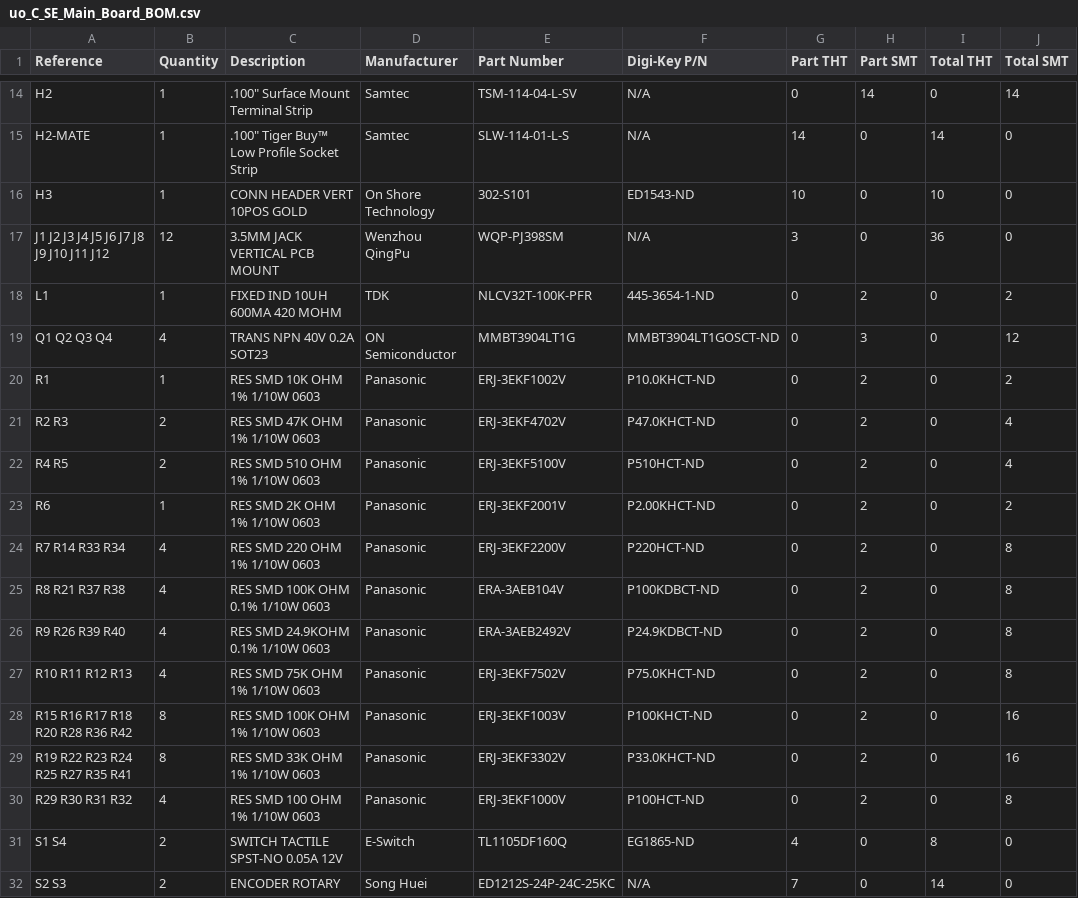
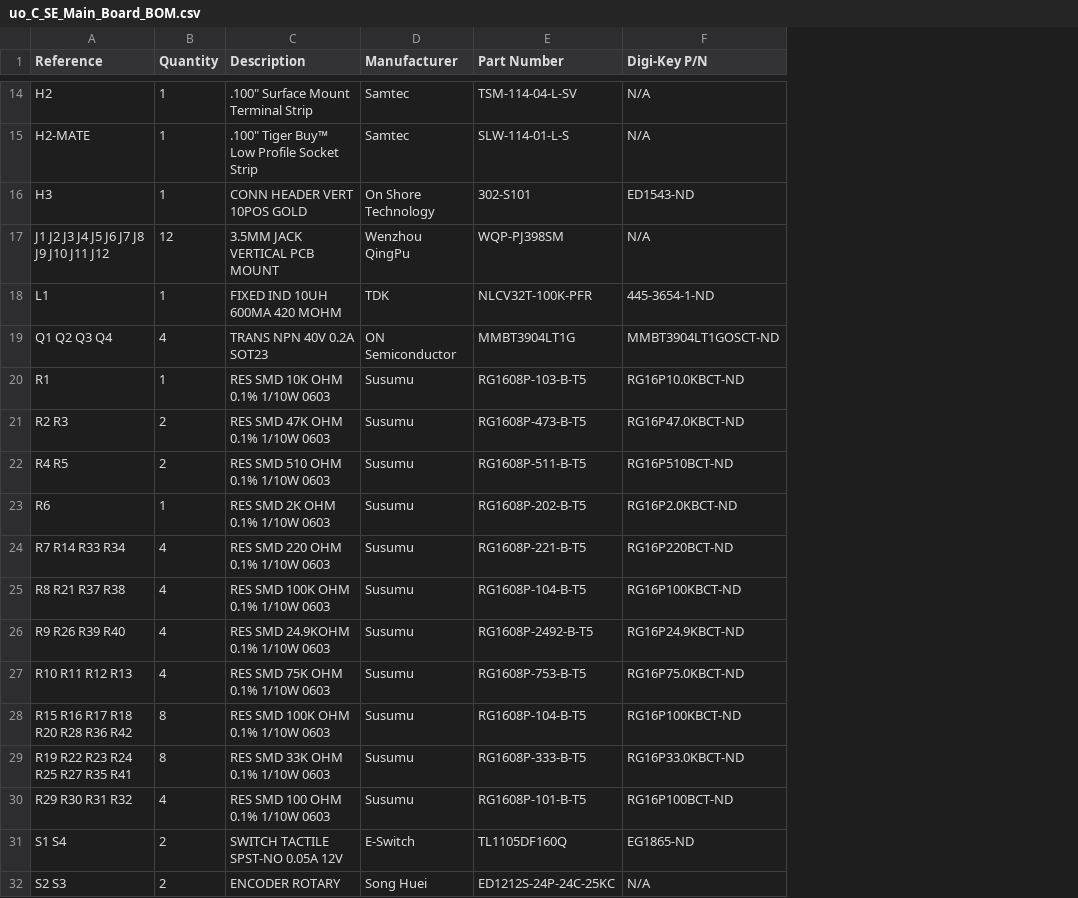
Before and after one commit to loglow/uo_C_SE, a CSV file: uo_C_SE_Main_Board_BOM.csv, drawn as a sheet; only a part is shown, gaps mark what is left out; the diff covers the shown part only; the diff names each change by its address in the sheet, - before the commit and + after, or states it on an @@ line.

```diff
--- a/uo_C_SE_Main_Board_BOM.csv
+++ b/uo_C_SE_Main_Board_BOM.csv
-column G (Part THT), rows 14-32: 0 | 14 | 10 | 3 | 0 | 0 | 0 | 0 | 0 | 0 | 0 | 0 | 0 | 0 | 0 | 0 | 0 | 4 | 7
-column H (Part SMT), rows 14-32: 14 | 0 | 0 | 0 | 2 | 3 | 2 | 2 | 2 | 2 | 2 | 2 | 2 | 2 | 2 | 2 | 2 | 0 | 0
-column I (Total THT), rows 14-32: 0 | 14 | 10 | 36 | 0 | 0 | 0 | 0 | 0 | 0 | 0 | 0 | 0 | 0 | 0 | 0 | 0 | 8 | 14
-column J (Total SMT), rows 14-32: 14 | 0 | 0 | 0 | 2 | 12 | 2 | 4 | 4 | 2 | 8 | 8 | 8 | 8 | 16 | 16 | 8 | 0 | 0
-C20 (Description): RES SMD 10K OHM 1% 1/10W 0603
+C20 (Description): RES SMD 10K OHM 0.1% 1/10W 0603
-D20:D30 (Manufacturer): Panasonic
+D20:D30 (Manufacturer): Susumu
-E20 (Part Number): ERJ-3EKF1002V
+E20 (Part Number): RG1608P-103-B-T5
-F20 (Digi-Key P/N): P10.0KHCT-ND
+F20 (Digi-Key P/N): RG16P10.0KBCT-ND
-C21 (Description): RES SMD 47K OHM 1% 1/10W 0603
+C21 (Description): RES SMD 47K OHM 0.1% 1/10W 0603
-E21 (Part Number): ERJ-3EKF4702V
+E21 (Part Number): RG1608P-473-B-T5
-F21 (Digi-Key P/N): P47.0KHCT-ND
+F21 (Digi-Key P/N): RG16P47.0KBCT-ND
-C22 (Description): RES SMD 510 OHM 1% 1/10W 0603
+C22 (Description): RES SMD 510 OHM 0.1% 1/10W 0603
-E22 (Part Number): ERJ-3EKF5100V
+E22 (Part Number): RG1608P-511-B-T5
-F22 (Digi-Key P/N): P510HCT-ND
+F22 (Digi-Key P/N): RG16P510BCT-ND
-C23 (Description): RES SMD 2K OHM 1% 1/10W 0603
+C23 (Description): RES SMD 2K OHM 0.1% 1/10W 0603
-E23 (Part Number): ERJ-3EKF2001V
+E23 (Part Number): RG1608P-202-B-T5
-F23 (Digi-Key P/N): P2.00KHCT-ND
+F23 (Digi-Key P/N): RG16P2.0KBCT-ND
-C24 (Description): RES SMD 220 OHM 1% 1/10W 0603
+C24 (Description): RES SMD 220 OHM 0.1% 1/10W 0603
-E24 (Part Number): ERJ-3EKF2200V
+E24 (Part Number): RG1608P-221-B-T5
-F24 (Digi-Key P/N): P220HCT-ND
+F24 (Digi-Key P/N): RG16P220BCT-ND
-E25 (Part Number): ERA-3AEB104V
+E25 (Part Number): RG1608P-104-B-T5
-F25 (Digi-Key P/N): P100KDBCT-ND
+F25 (Digi-Key P/N): RG16P100KBCT-ND
-E26 (Part Number): ERA-3AEB2492V
+E26 (Part Number): RG1608P-2492-B-T5
-F26 (Digi-Key P/N): P24.9KDBCT-ND
+F26 (Digi-Key P/N): RG16P24.9KBCT-ND
-C27 (Description): RES SMD 75K OHM 1% 1/10W 0603
+C27 (Description): RES SMD 75K OHM 0.1% 1/10W 0603
-E27 (Part Number): ERJ-3EKF7502V
+E27 (Part Number): RG1608P-753-B-T5
-F27 (Digi-Key P/N): P75.0KHCT-ND
+F27 (Digi-Key P/N): RG16P75.0KBCT-ND
-C28 (Description): RES SMD 100K OHM 1% 1/10W 0603
+C28 (Description): RES SMD 100K OHM 0.1% 1/10W 0603
-E28 (Part Number): ERJ-3EKF1003V
+E28 (Part Number): RG1608P-104-B-T5
-F28 (Digi-Key P/N): P100KHCT-ND
+F28 (Digi-Key P/N): RG16P100KBCT-ND
-C29 (Description): RES SMD 33K OHM 1% 1/10W 0603
+C29 (Description): RES SMD 33K OHM 0.1% 1/10W 0603
-E29 (Part Number): ERJ-3EKF3302V
+E29 (Part Number): RG1608P-333-B-T5
-F29 (Digi-Key P/N): P33.0KHCT-ND
+F29 (Digi-Key P/N): RG16P33.0KBCT-ND
-C30 (Description): RES SMD 100 OHM 1% 1/10W 0603
+C30 (Description): RES SMD 100 OHM 0.1% 1/10W 0603
-E30 (Part Number): ERJ-3EKF1000V
+E30 (Part Number): RG1608P-101-B-T5
-F30 (Digi-Key P/N): P100HCT-ND
+F30 (Digi-Key P/N): RG16P100BCT-ND
```
Also changed, not shown: 1 edited cell elsewhere in this file, uo_C_SE_Display_Module_BOM.csv, uo_C_SE_Display_Module_XYR.csv, 12 other files.
